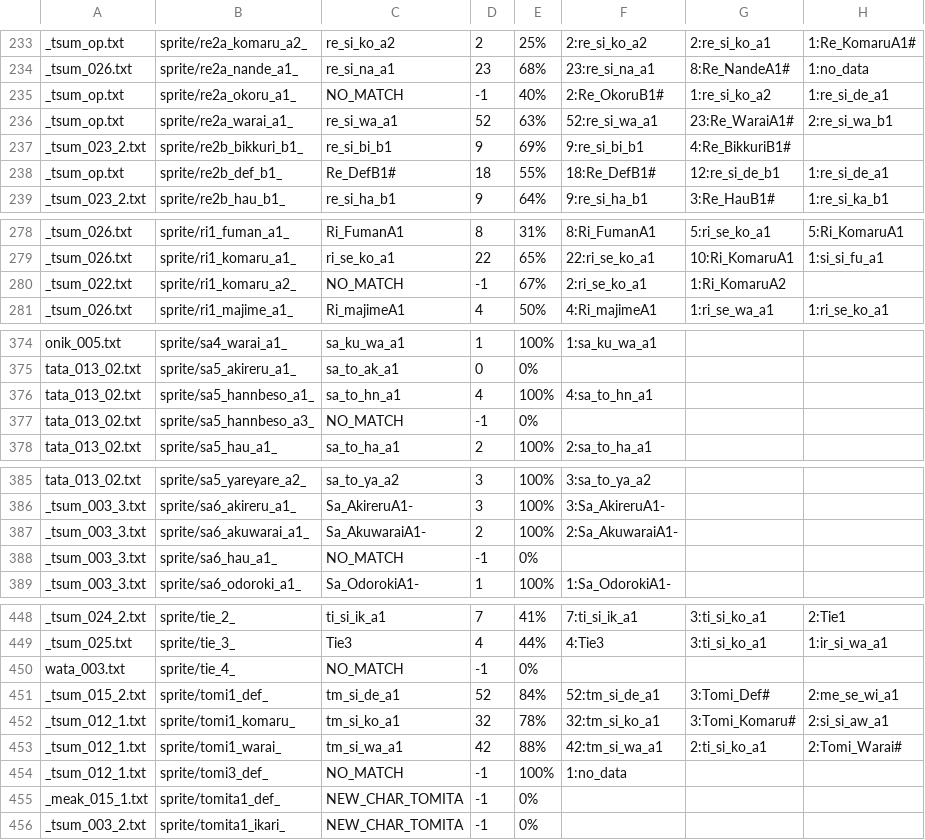
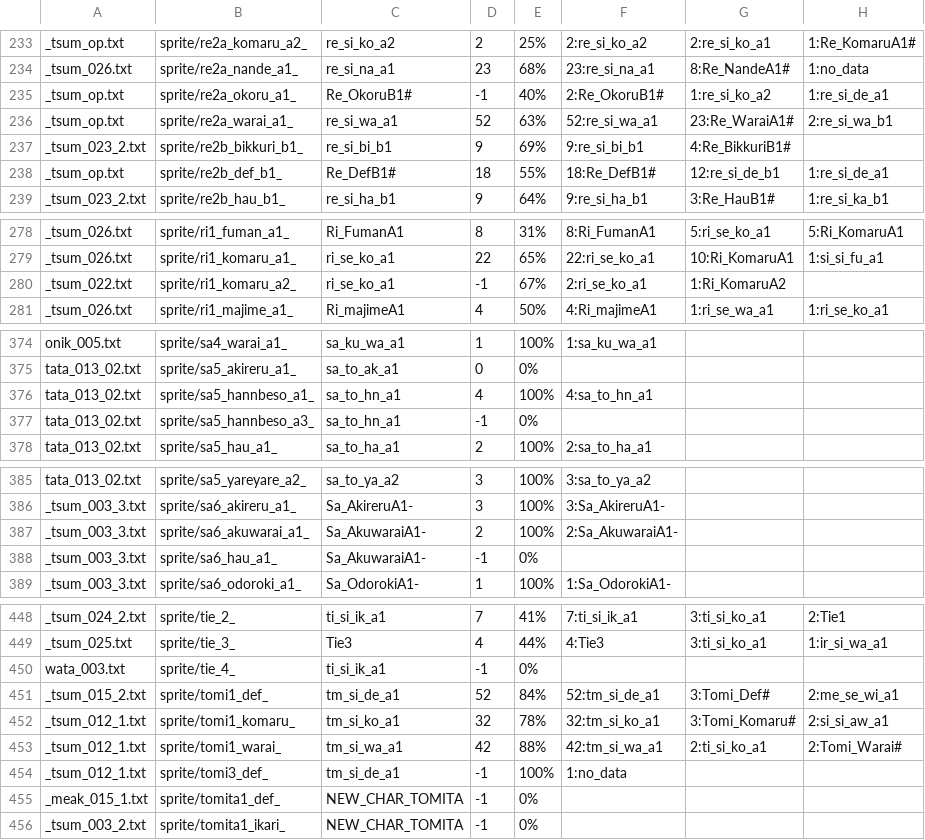
Before and after one commit to drojf/match_higurashi_scripts, a CSV file: imageComparer/noconsole_output.txt.csv, drawn as a sheet; only a part is shown, gaps mark what is left out; the diff covers the shown part only; the diff names each change by its address in the sheet, - before the commit and + after, or states it on an @@ line.

Commit message:
do best effort matching on where possible (on NO_MATCH fields) - orian

```diff
--- a/imageComparer/noconsole_output.txt.csv
+++ b/imageComparer/noconsole_output.txt.csv
-C235: NO_MATCH
+C235: Re_OkoruB1#
-C280: NO_MATCH
+C280: ri_se_ko_a1
-C377: NO_MATCH
+C377: sa_to_hn_a1
-C388: NO_MATCH
+C388: Sa_AkuwaraiA1-
-C450: NO_MATCH
+C450: ti_si_ik_a1
-C454: NO_MATCH
+C454: tm_si_de_a1
```
Also changed, not shown: 12 edited cells elsewhere in this file.
